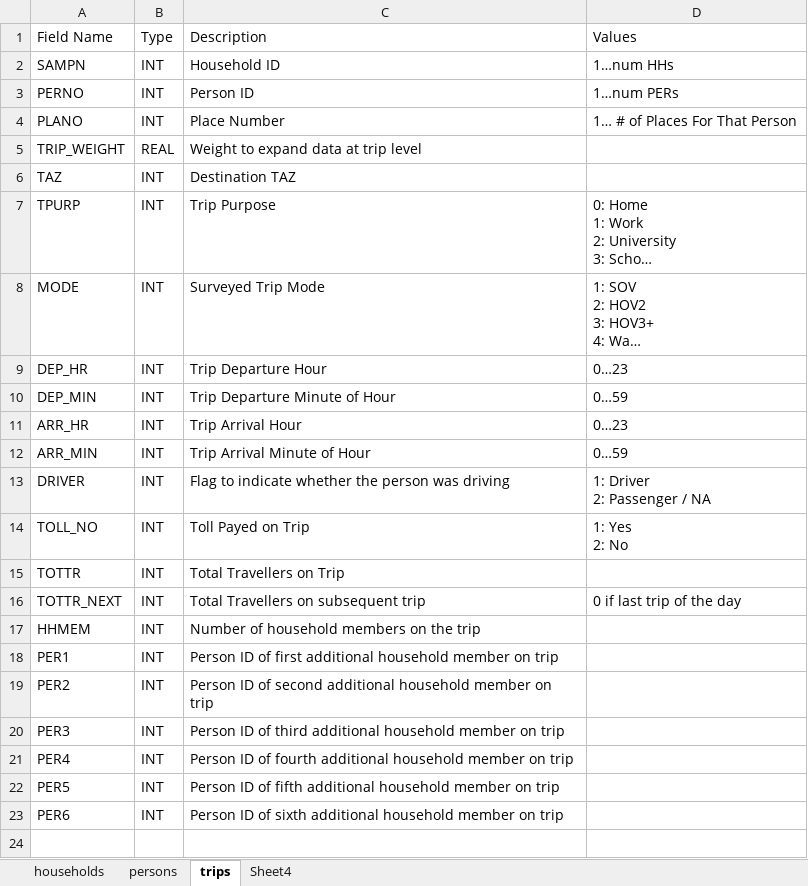
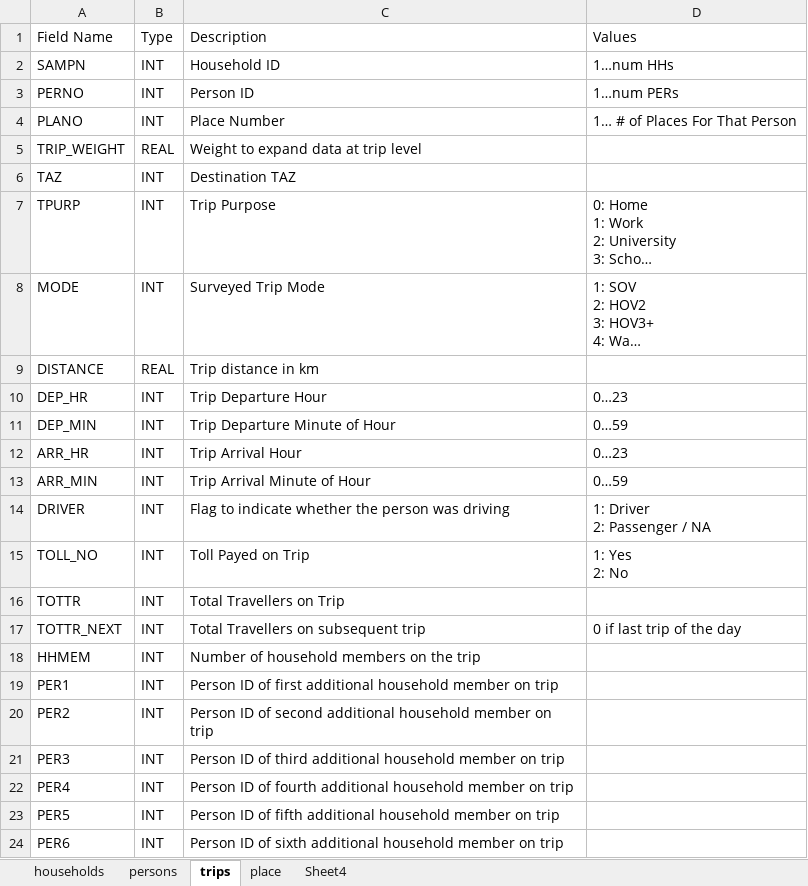
Before and after one commit to RSGInc/SPF_tool, an Excel workbook: documents/SPA_input_tables.xlsx, sheet trips, drawn as a sheet; long unchanged cells end in …; values as stored, in another font and other column widths than the file's, no borders; the diff names each change by its address in the sheet, - before the commit and + after, or states it on an @@ line.

Commit message:
finalized new tool workflow, started on trip to place conversion

```diff
--- a/documents/SPA_input_tables.xlsx (sheet trips)
+++ b/documents/SPA_input_tables.xlsx (sheet trips)
+sheet tab: place
+row 9: DISTANCE | REAL | Trip distance in km
```
Also changed, not shown: sheet persons, 22 other files.
